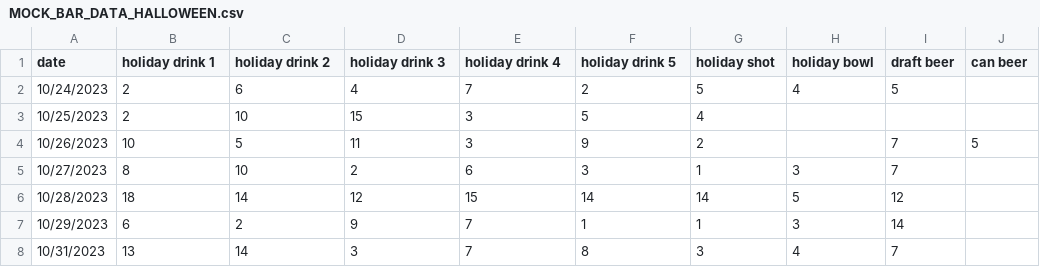
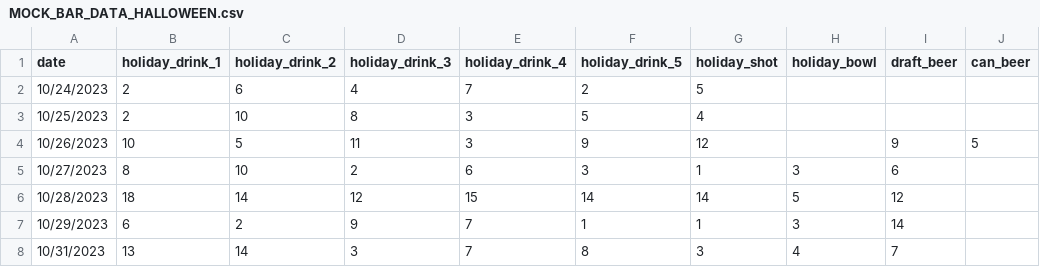
Before and after one commit to KJSturgill/Bar_Sales_Correlation, a CSV file: Datasets/MOCK_BAR_DATA_HALLOWEEN.csv, drawn as a sheet.

```diff
--- a/Datasets/MOCK_BAR_DATA_HALLOWEEN.csv
+++ b/Datasets/MOCK_BAR_DATA_HALLOWEEN.csv
@@ -1,6 +1,6 @@
-date,holiday drink 1,holiday drink 2,holiday drink 3,holiday drink 4,holiday drink 5,holiday shot,holiday bowl,draft beer,can beer
-10/24/2023,2,6,4,7,2,5,4,5,
-10/25/2023,2,10,15,3,5,4,,,
-10/26/2023,10,5,11,3,9,2,,7,5
-10/27/2023,8,10,2,6,3,1,3,7,
+date,holiday_drink_1,holiday_drink_2,holiday_drink_3,holiday_drink_4,holiday_drink_5,holiday_shot,holiday_bowl,draft_beer,can_beer
+10/24/2023,2,6,4,7,2,5,,,
+10/25/2023,2,10,8,3,5,4,,,
+10/26/2023,10,5,11,3,9,12,,9,5
+10/27/2023,8,10,2,6,3,1,3,6,
 10/28/2023,18,14,12,15,14,14,5,12,
```
Also changed, not shown: Datasets/MOCK_BAR_DATA_NO_POPUP.csv, Datasets/MOCK_BAR_DATA_SSPOPUP.csv, 3 other files.
